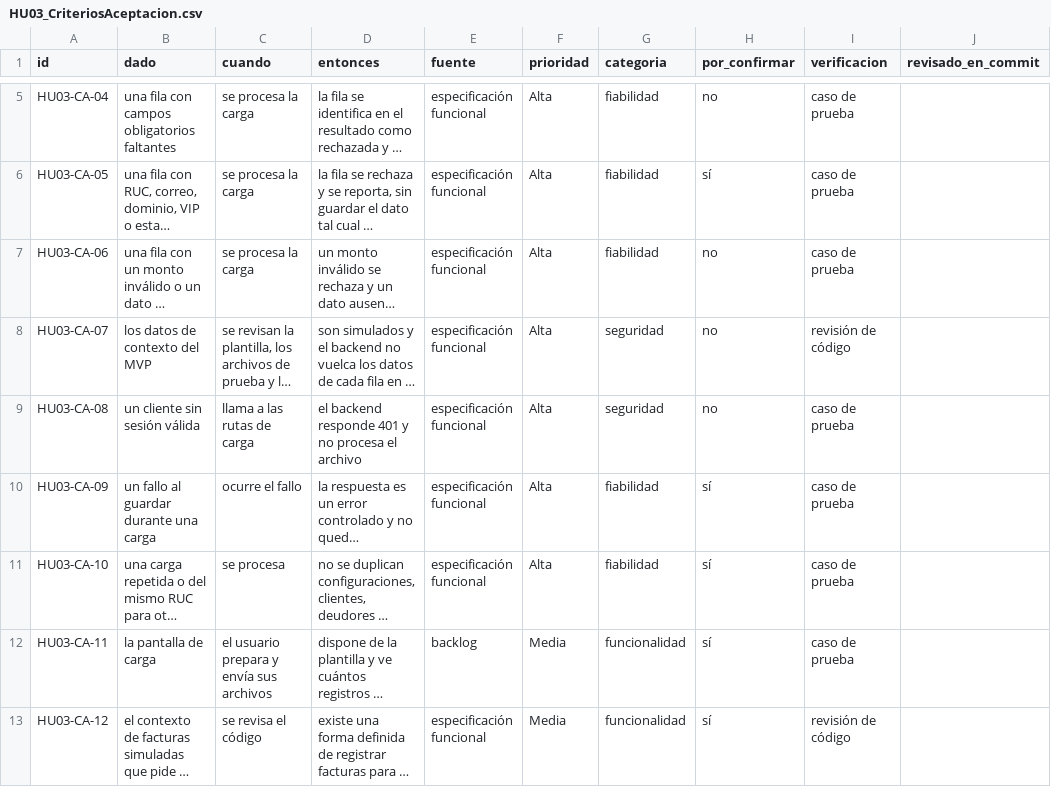
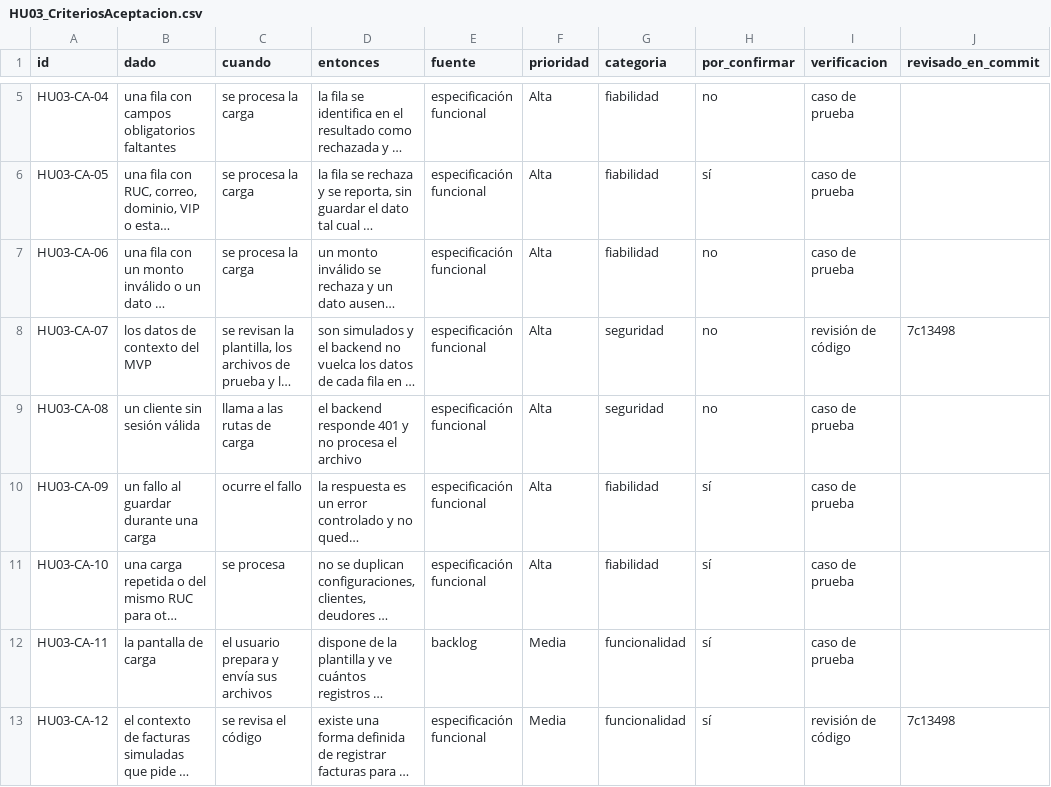
Before and after one commit to AlonsoCas10/HelpDeskPro, a CSV file: qa/HU03/HU03_CriteriosAceptacion.csv, drawn as a sheet; only a part is shown, gaps mark what is left out; long unchanged cells end in …; the diff names each change by its address in the sheet, - before the commit and + after, or states it on an @@ line.

```diff
--- a/qa/HU03/HU03_CriteriosAceptacion.csv
+++ b/qa/HU03/HU03_CriteriosAceptacion.csv
-J8 (revisado_en_commit): (empty)
+J8 (revisado_en_commit): 7c13498
-J13 (revisado_en_commit): (empty)
+J13 (revisado_en_commit): 7c13498
```
Also changed, not shown: qa/HU01/HU01_CasosPrueba.csv, qa/HU01/HU01_CriteriosAceptacion.csv, 45 other files.
